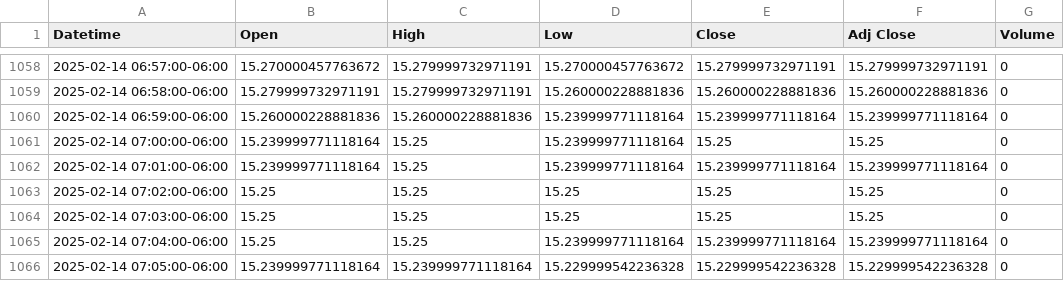
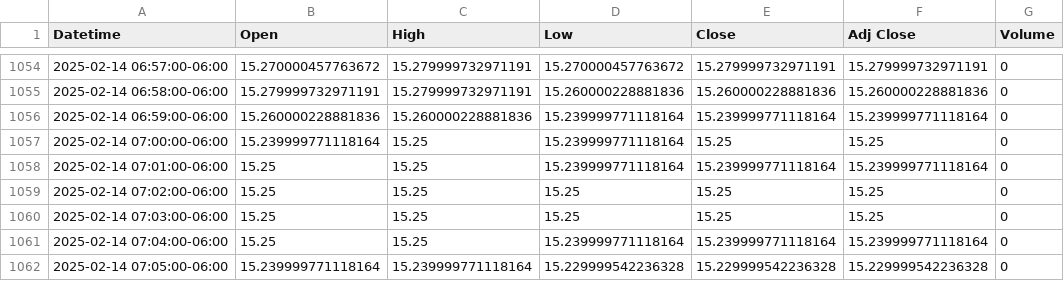
Before and after one commit to patorn/invest-data, a CSV file: data/vix_1m.csv, drawn as a sheet; only a part is shown, gaps mark what is left out; the diff covers the shown part only.

```diff
--- a/data/vix_1m.csv
+++ b/data/vix_1m.csv
@@ -1061,3 +1057,3 @@ Datetime,Open,High,Low,Close,Adj Close,Volume
 2025-02-14 07:00:00-06:00,15.239999771118164,15.25,15.239999771118164,15.25,15.25,0
-2025-02-14 07:01:00-06:00,15.239999771118164,15.25,15.239999771118164,15.239999771118164,15.239999771118164,0
+2025-02-14 07:01:00-06:00,15.25,15.25,15.239999771118164,15.239999771118164,15.239999771118164,0
 2025-02-14 07:02:00-06:00,15.25,15.25,15.25,15.25,15.25,0
```
Also changed, not shown: 1 added row, 7 removed rows and 28 edited cells elsewhere in this file, data/vvix_1m.csv.
